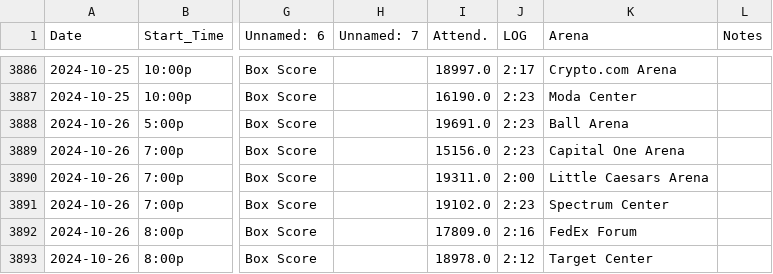
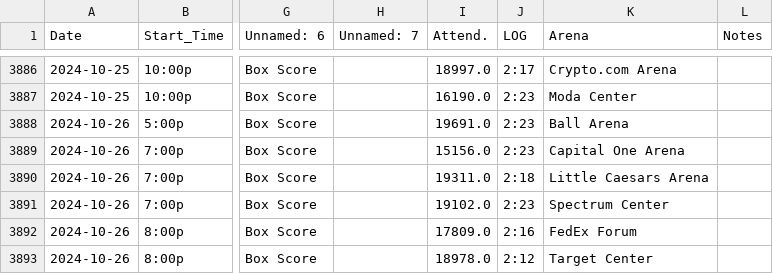
Before and after one commit to diego-mercadoc/NBA, a CSV file: nba_games_all.csv, drawn as a sheet; only a part is shown, gaps mark what is left out; the diff names each change by its address in the sheet, - before the commit and + after, or states it on an @@ line.

```diff
--- a/nba_games_all.csv
+++ b/nba_games_all.csv
-J3890 (LOG): 2:00
+J3890 (LOG): 2:18
```
Also changed, not shown: 23 other files.
